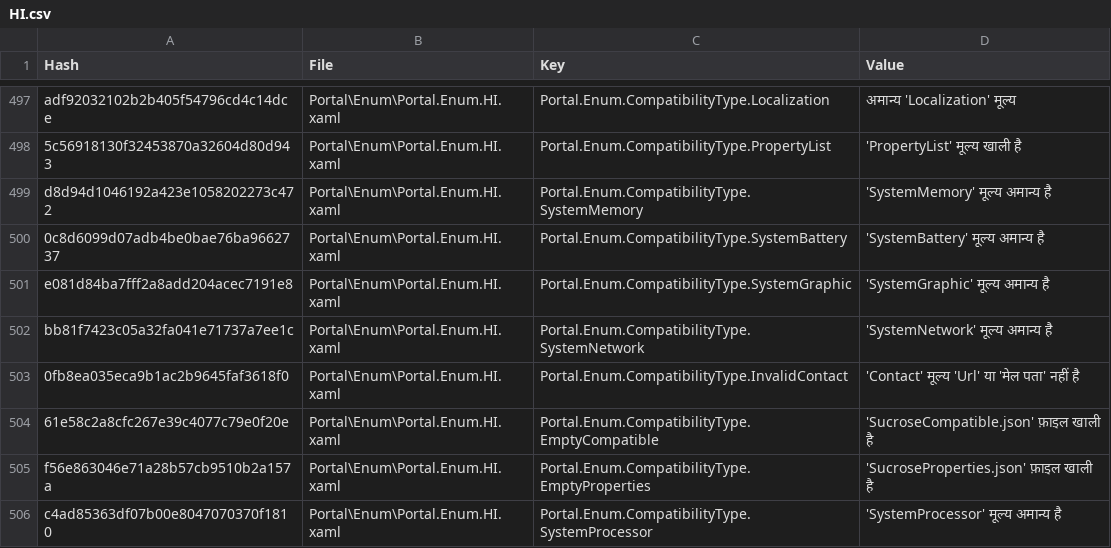
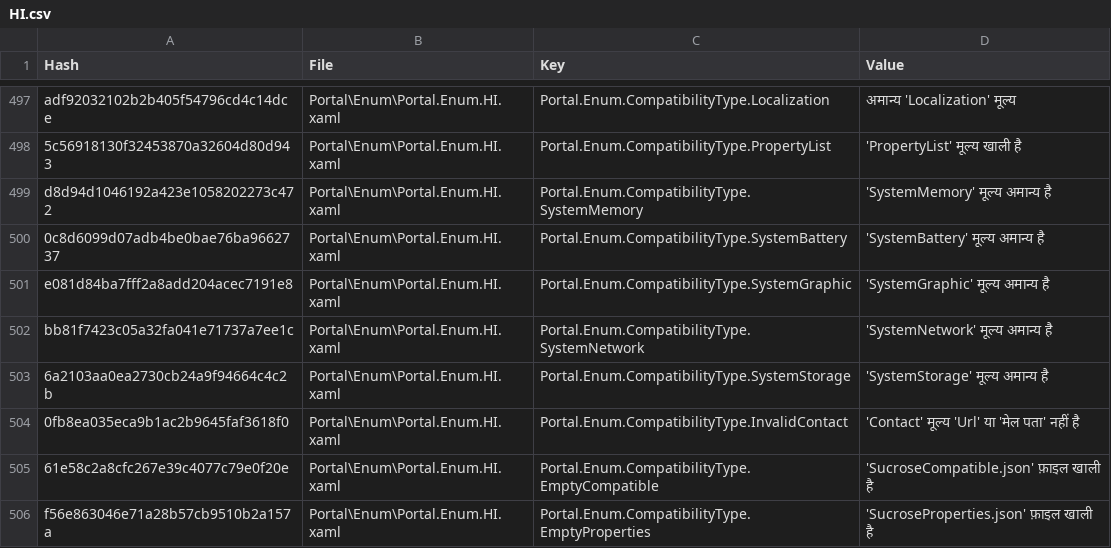
Before and after one commit to SassMaate/Wallpaper, a CSV file: .localize/HI.csv, drawn as a sheet; only a part is shown, gaps mark what is left out; the shorter side is filled out with more unchanged rows.

Commit message:
Add 'SystemStorage' invalid value translations
Added translations for the 'Invalid SystemStorage value' message to all supported languages in both main and POEditor localization CSV files. This ensures consistent error messaging for the new compatibility type across all locales.

```diff
--- a/.localize/HI.csv
+++ b/.localize/HI.csv
@@ -502,2 +502,3 @@ e081d84ba7fff2a8add204acec7191e8,Portal\Enum\Portal.Enum.HI.xaml,Portal.Enum.Com
 bb81f7423c05a32fa041e71737a7ee1c,Portal\Enum\Portal.Enum.HI.xaml,Portal.Enum.CompatibilityType.SystemNetwork,'SystemNetwork' मूल्य अमान्य है
+6a2103aa0ea2730cb24a9f94664c4c2b,Portal\Enum\Portal.Enum.HI.xaml,Portal.Enum.CompatibilityType.SystemStorage,'SystemStorage' मूल्य अमान्य है
 0fb8ea035eca9b1ac2b9645faf3618f0,Portal\Enum\Portal.Enum.HI.xaml,Portal.Enum.CompatibilityType.InvalidContact,'Contact' मूल्य 'Url' या 'मेल पता' नहीं है
```
Also changed, not shown: .localize/EL.csv, .localize/PL.csv, 43 other files.
